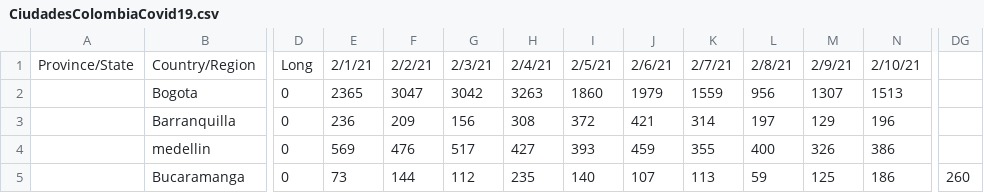
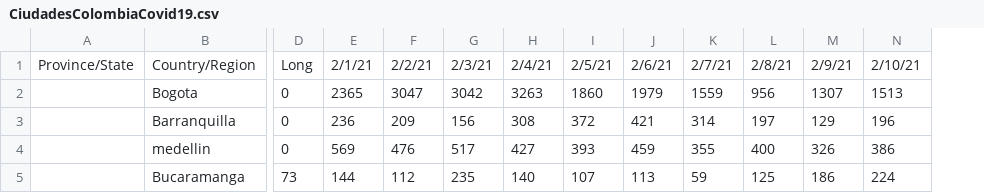
Before and after one commit to Quan-kas/IbagueCovid19, a CSV file: CiudadesColombiaCovid19.csv, drawn as a sheet; only a part is shown, gaps mark what is left out; the diff covers the shown part only; the diff names each change by its address in the sheet, - before the commit and + after, or states it on an @@ line.

Commit message:
Update CiudadesColombiaCovid19.csv

```diff
--- a/CiudadesColombiaCovid19.csv
+++ b/CiudadesColombiaCovid19.csv
-column DG, row 5: 260
-D5: 0
+D5: 73
-E5: 73
+E5: 144
-F5: 144
+F5: 112
-G5: 112
+G5: 235
-H5: 235
+H5: 140
-I5: 140
+I5: 107
-J5: 107
+J5: 113
-K5: 113
+K5: 59
-L5: 59
+L5: 125
-M5: 125
+M5: 186
-N5: 186
+N5: 224
```
Also changed, not shown: 94 edited cells elsewhere in this file.
